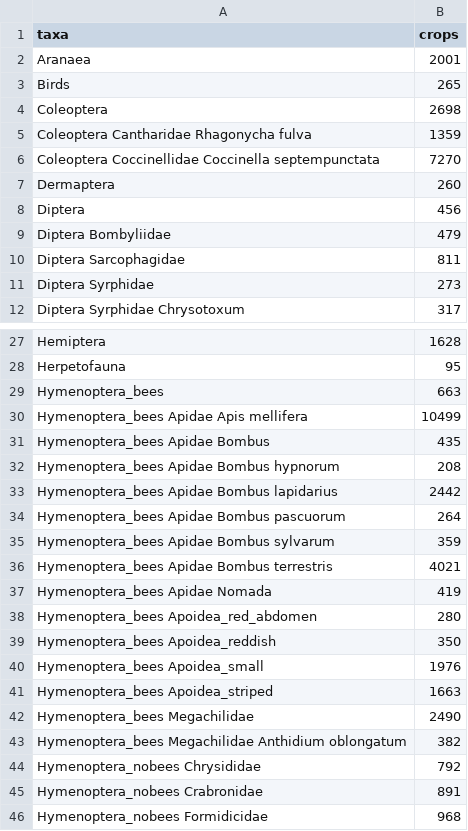
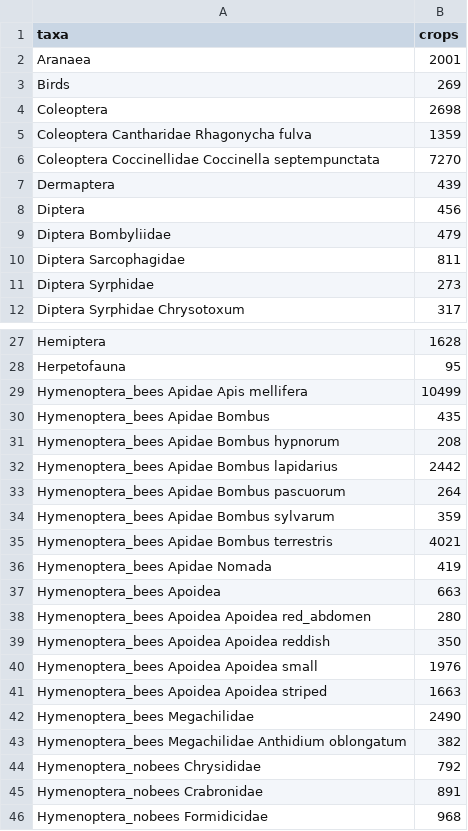
Before and after one commit to kimbjerge/insectDCT, a CSV file: hierarchicalB3L/datasetV6_taxaList.csv, drawn as a sheet; only a part is shown, gaps mark what is left out.

Commit message:
Updated datasetV6 and dataset loader

```diff
--- a/hierarchicalB3L/datasetV6_taxaList.csv
+++ b/hierarchicalB3L/datasetV6_taxaList.csv
@@ -2,3 +2,3 @@ taxa,crops
 Aranaea,2001
-Birds,265
+Birds,269
 Coleoptera,2698
@@ -6,3 +6,3 @@ Coleoptera Cantharidae Rhagonycha fulva,1359
 Coleoptera Coccinellidae Coccinella septempunctata,7270
-Dermaptera,260
+Dermaptera,439
 Diptera,456
@@ -28,3 +28,2 @@ Hemiptera,1628
 Herpetofauna,95
-Hymenoptera_bees,663
 Hymenoptera_bees Apidae Apis mellifera,10499
@@ -37,6 +36,7 @@ Hymenoptera_bees Apidae Bombus terrestris,4021
 Hymenoptera_bees Apidae Nomada,419
-Hymenoptera_bees Apoidea_red_abdomen,280
-Hymenoptera_bees Apoidea_reddish,350
-Hymenoptera_bees Apoidea_small,1976
-Hymenoptera_bees Apoidea_striped,1663
+Hymenoptera_bees Apoidea,663
+Hymenoptera_bees Apoidea Apoidea red_abdomen,280
+Hymenoptera_bees Apoidea Apoidea reddish,350
+Hymenoptera_bees Apoidea Apoidea small,1976
+Hymenoptera_bees Apoidea Apoidea striped,1663
 Hymenoptera_bees Megachilidae,2490
```
Also changed, not shown: 2 other files.
